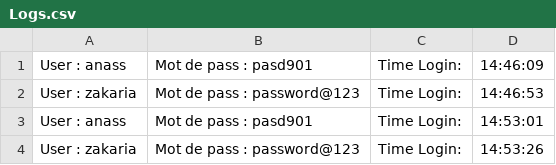
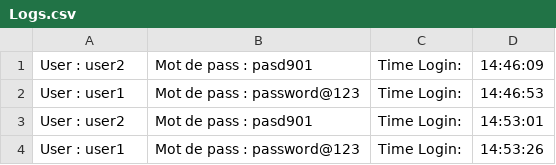
Before and after one commit to diibwolf/Project_Time_Login, a CSV file: Logs.csv, drawn as a sheet.

Commit message:
Update Logs.csv

```diff
--- a/Logs.csv
+++ b/Logs.csv
@@ -1,4 +1,4 @@
-User : anass, Mot de pass : pasd901 , Time Login:, 14:46:09
-User : zakaria, Mot de pass : password@123 , Time Login:, 14:46:53
-User : anass, Mot de pass : pasd901 , Time Login:, 14:53:01
-User : zakaria, Mot de pass : password@123 , Time Login:, 14:53:26
+User : user2, Mot de pass : pasd901 , Time Login:, 14:46:09
+User : user1, Mot de pass : password@123 , Time Login:, 14:46:53
+User : user2, Mot de pass : pasd901 , Time Login:, 14:53:01
+User : user1, Mot de pass : password@123 , Time Login:, 14:53:26
```
